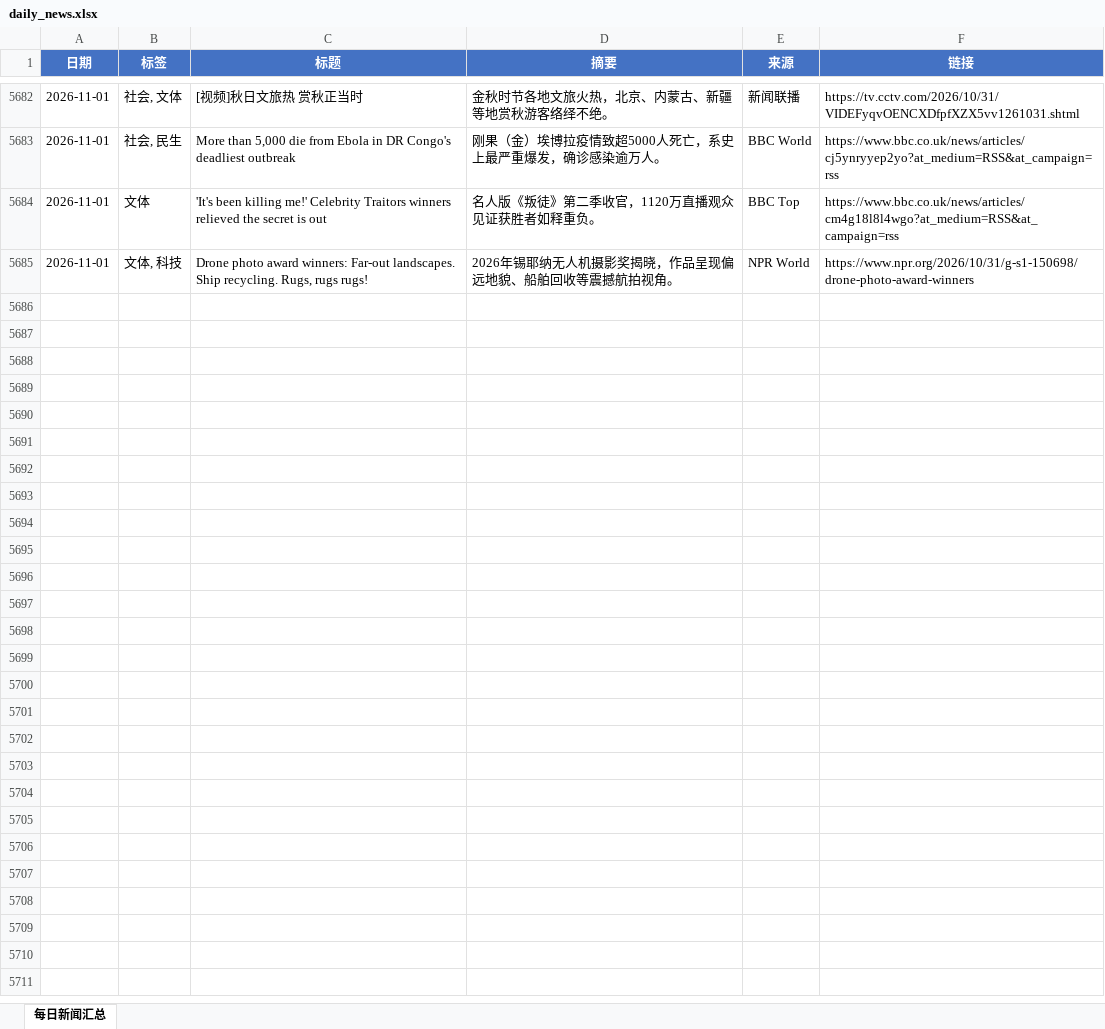
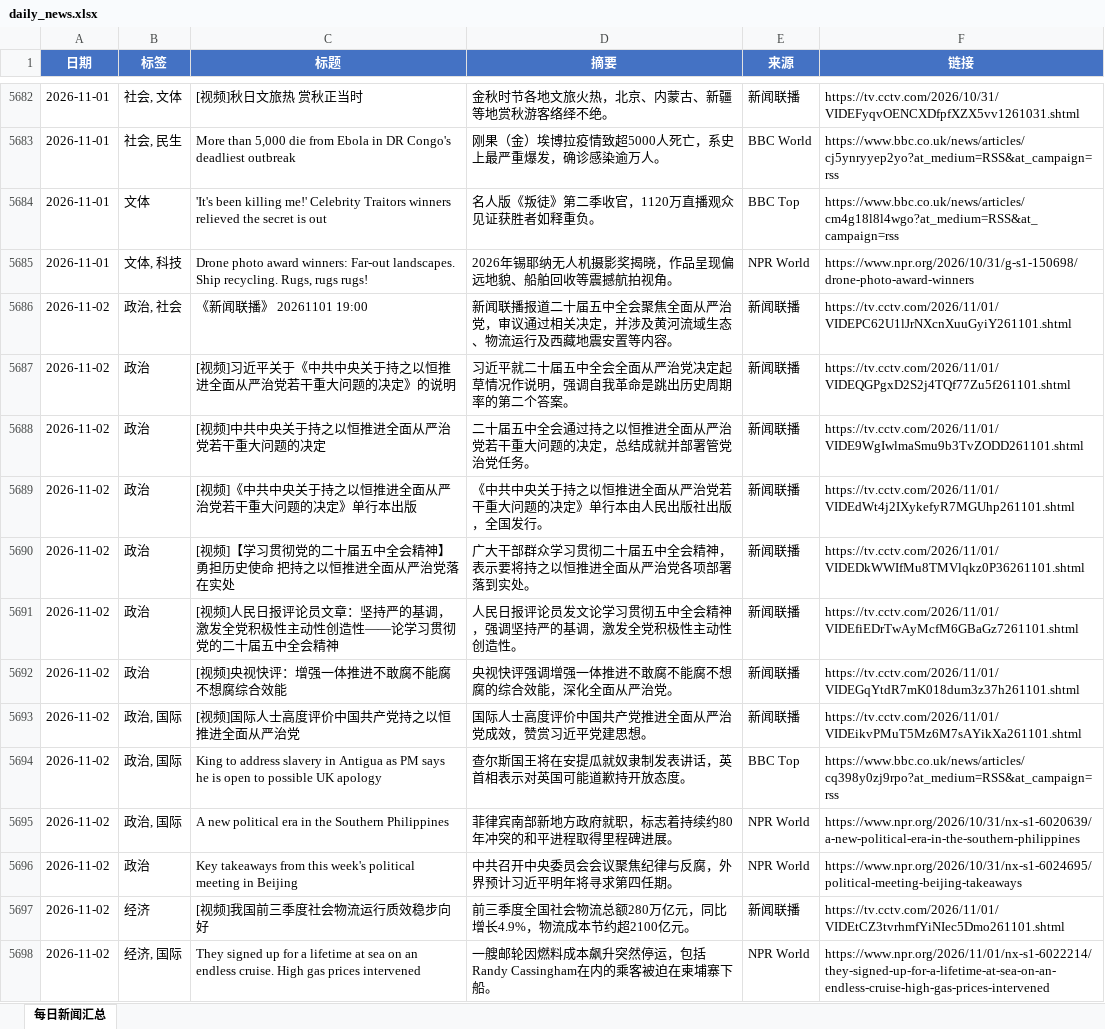
Before and after one commit to iorangejuice12138-lgtm/daily-news, an Excel workbook: data/daily_news.xlsx, sheet 每日新闻汇总, drawn as a sheet; only a part is shown, gaps mark what is left out; values as stored, in another font and other column widths than the file's, no borders; the diff covers the shown part only; the diff names each change by its address in the sheet, - before the commit and + after, or states it on an @@ line.

```diff
--- a/data/daily_news.xlsx (sheet 每日新闻汇总)
+++ b/data/daily_news.xlsx (sheet 每日新闻汇总)
+row 5686: 2026-11-02 | 政治, 社会 | 《新闻联播》 20261101 19:00 | 新闻联播报道二十届五中全会聚焦全面从严治党，审议通过相关决定，并涉及黄河流域生态、物流运行及西藏地震安置等内容。 | 新闻联播 | https://tv.cctv.com/2026/11/01/VIDEPC62U1lJrNXcnXuuGyiY261101.shtml
+row 5687: 2026-11-02 | 政治 | [视频]习近平关于《中共中央关于持之以恒推进全面从严治党若干重大问题的决定》的说明 | 习近平就二十届五中全会全面从严治党决定起草情况作说明，强调自我革命是跳出历史周期率的第二个答案。 | 新闻联播 | https://tv.cctv.com/2026/11/01/VIDEQGPgxD2S2j4TQf77Zu5f261101.shtml
+row 5688: 2026-11-02 | 政治 | [视频]中共中央关于持之以恒推进全面从严治党若干重大问题的决定 | 二十届五中全会通过持之以恒推进全面从严治党若干重大问题的决定，总结成就并部署管党治党任务。 | 新闻联播 | https://tv.cctv.com/2026/11/01/VIDE9WgIwlmaSmu9b3TvZODD261101.shtml
+row 5689: 2026-11-02 | 政治 | [视频]《中共中央关于持之以恒推进全面从严治党若干重大问题的决定》单行本出版 | 《中共中央关于持之以恒推进全面从严治党若干重大问题的决定》单行本由人民出版社出版，全国发行。 | 新闻联播 | https://tv.cctv.com/2026/11/01/VIDEdWt4j2IXykefyR7MGUhp261101.shtml
+row 5690: 2026-11-02 | 政治 | [视频]【学习贯彻党的二十届五中全会精神】勇担历史使命 把持之以恒推进全面从严治党落在实处 | 广大干部群众学习贯彻二十届五中全会精神，表示要将持之以恒推进全面从严治党各项部署落到实处。 | 新闻联播 | https://tv.cctv.com/2026/11/01/VIDEDkWWIfMu8TMVlqkz0P36261101.shtml
+row 5691: 2026-11-02 | 政治 | [视频]人民日报评论员文章：坚持严的基调，激发全党积极性主动性创造性——论学习贯彻党的二十届五中全会精神 | 人民日报评论员发文论学习贯彻五中全会精神，强调坚持严的基调，激发全党积极性主动性创造性。 | 新闻联播 | https://tv.cctv.com/2026/11/01/VIDEfiEDrTwAyMcfM6GBaGz7261101.shtml
+row 5692: 2026-11-02 | 政治 | [视频]央视快评：增强一体推进不敢腐不能腐不想腐综合效能 | 央视快评强调增强一体推进不敢腐不能腐不想腐的综合效能，深化全面从严治党。 | 新闻联播 | https://tv.cctv.com/2026/11/01/VIDEGqYtdR7mK018dum3z37h261101.shtml
+row 5693: 2026-11-02 | 政治, 国际 | [视频]国际人士高度评价中国共产党持之以恒推进全面从严治党 | 国际人士高度评价中国共产党推进全面从严治党成效，赞赏习近平党建思想。 | 新闻联播 | https://tv.cctv.com/2026/11/01/VIDEikvPMuT5Mz6M7sAYikXa261101.shtml
+row 5694: 2026-11-02 | 政治, 国际 | King to address slavery in Antigua as PM says he is open to possible UK apology | 查尔斯国王将在安提瓜就奴隶制发表讲话，英首相表示对英国可能道歉持开放态度。 | BBC Top | https://www.bbc.co.uk/news/articles/cq398y0zj9rpo?at_medium=RSS&at_campaign=rss
+row 5695: 2026-11-02 | 政治, 国际 | A new political era in the Southern Philippines | 菲律宾南部新地方政府就职，标志着持续约80年冲突的和平进程取得里程碑进展。 | NPR World | https://www.npr.org/2026/10/31/nx-s1-6020639/a-new-political-era-in-the-southern-philippines
+row 5696: 2026-11-02 | 政治 | Key takeaways from this week's political meeting in Beijing | 中共召开中央委员会会议聚焦纪律与反腐，外界预计习近平明年将寻求第四任期。 | NPR World | https://www.npr.org/2026/10/31/nx-s1-6024695/political-meeting-beijing-takeaways
+row 5697: 2026-11-02 | 经济 | [视频]我国前三季度社会物流运行质效稳步向好 | 前三季度全国社会物流总额280万亿元，同比增长4.9%，物流成本节约超2100亿元。 | 新闻联播 | https://tv.cctv.com/2026/11/01/VIDEtCZ3tvrhmfYiNIec5Dmo261101.shtml
+row 5698: 2026-11-02 | 经济, 国际 | They signed up for a lifetime at sea on an endless cruise. High gas prices intervened | 一艘邮轮因燃料成本飙升突然停运，包括Randy Cassingham在内的乘客被迫在柬埔寨下船。 | NPR World | https://www.npr.org/2026/11/01/nx-s1-6022214/they-signed-up-for-a-lifetime-at-sea-on-an-endless-cruise-high-gas-prices-intervened
```
Also changed, not shown: 12 added rows elsewhere in this sheet, 1 other file.
